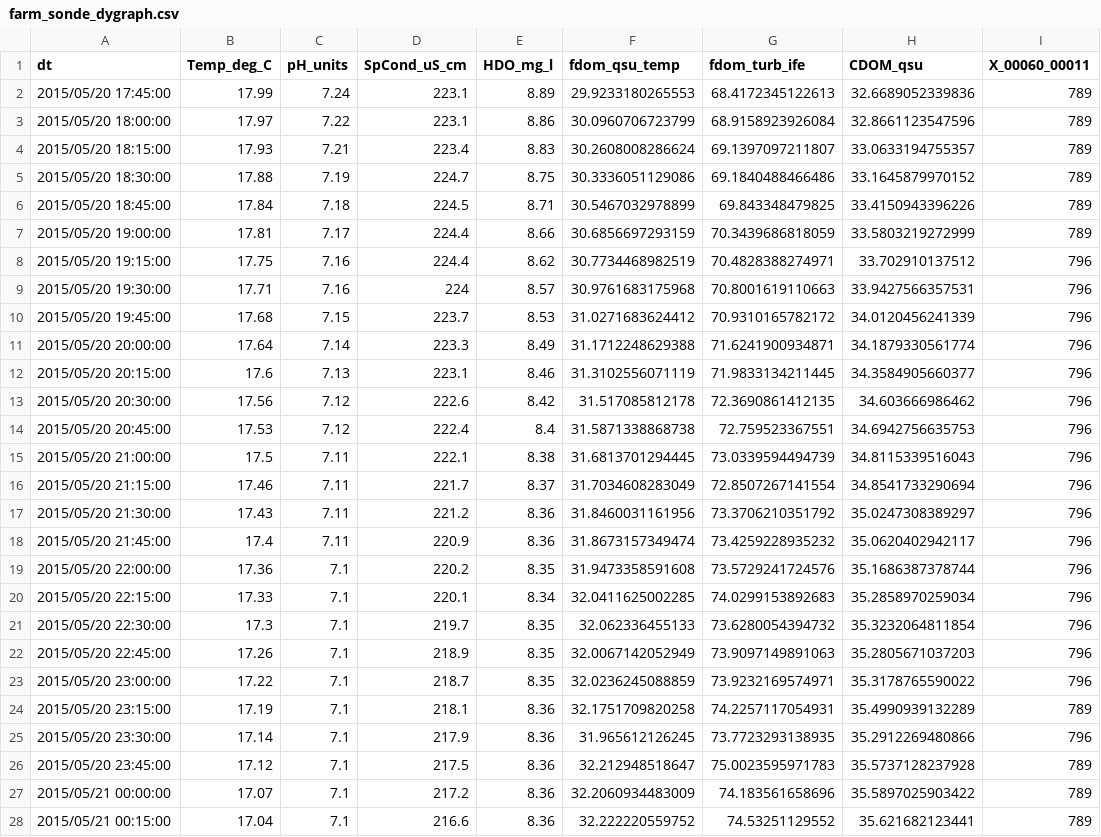
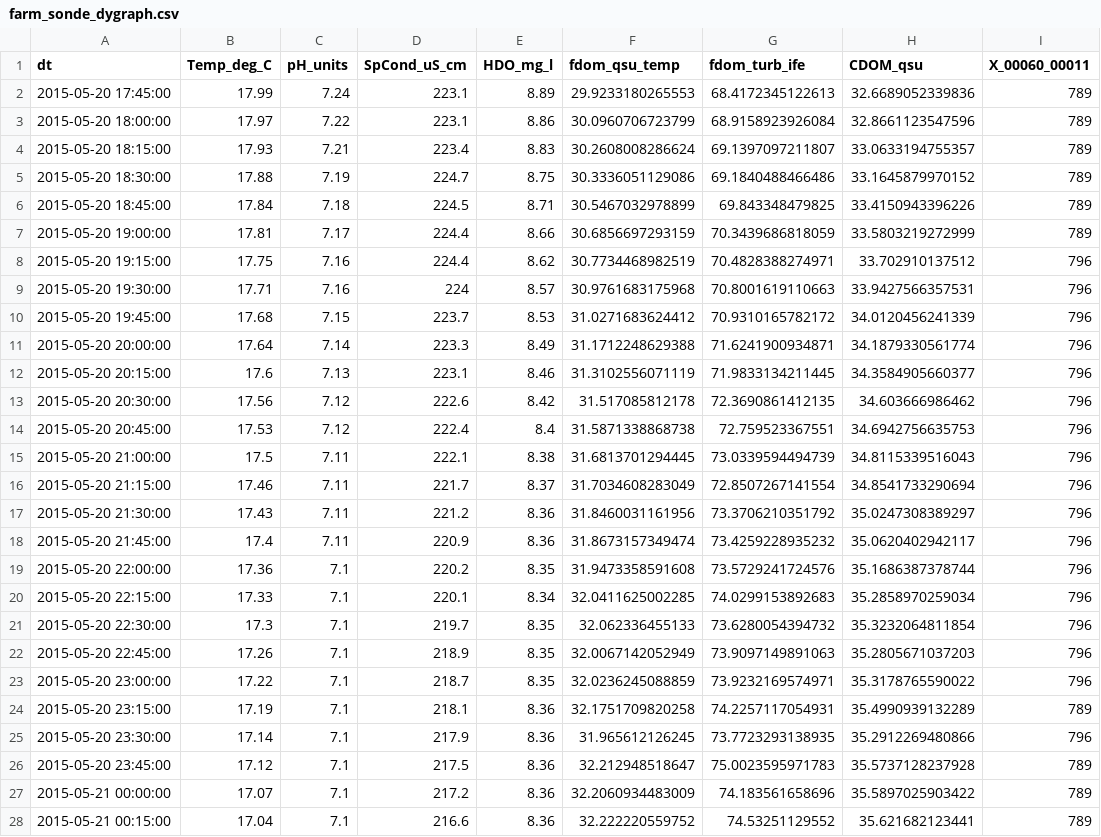
Before and after one commit to jakehosen/jakehosen.github.io, a CSV file: ms/farm_sonde_dygraph.csv, drawn as a sheet; only a part is shown; the diff covers the shown part only.

Commit message:
new datetime format shorter dataset again

```diff
--- a/ms/farm_sonde_dygraph.csv
+++ b/ms/farm_sonde_dygraph.csv
@@ -1,28 +1,28 @@
 "dt","Temp_deg_C","pH_units","SpCond_uS_cm","HDO_mg_l","fdom_qsu_temp","fdom_turb_ife","CDOM_qsu","X_00060_00011"
-"2015/05/20 17:45:00",17.99,7.24,223.1,8.89,29.9233180265553,68.4172345122613,32.6689052339836,789
-"2015/05/20 18:00:00",17.97,7.22,223.1,8.86,30.0960706723799,68.9158923926084,32.8661123547596,789
-"2015/05/20 18:15:00",17.93,7.21,223.4,8.83,30.2608008286624,69.1397097211807,33.0633194755357,789
-"2015/05/20 18:30:00",17.88,7.19,224.7,8.75,30.3336051129086,69.1840488466486,33.1645879970152,789
-"2015/05/20 18:45:00",17.84,7.18,224.5,8.71,30.5467032978899,69.843348479825,33.4150943396226,789
-"2015/05/20 19:00:00",17.81,7.17,224.4,8.66,30.6856697293159,70.3439686818059,33.5803219272999,789
-"2015/05/20 19:15:00",17.75,7.16,224.4,8.62,30.7734468982519,70.4828388274971,33.702910137512,796
-"2015/05/20 19:30:00",17.71,7.16,224,8.57,30.9761683175968,70.8001619110663,33.9427566357531,796
-"2015/05/20 19:45:00",17.68,7.15,223.7,8.53,31.0271683624412,70.9310165782172,34.0120456241339,796
-"2015/05/20 20:00:00",17.64,7.14,223.3,8.49,31.1712248629388,71.6241900934871,34.1879330561774,796
-"2015/05/20 20:15:00",17.6,7.13,223.1,8.46,31.3102556071119,71.9833134211445,34.3584905660377,796
-"2015/05/20 20:30:00",17.56,7.12,222.6,8.42,31.517085812178,72.3690861412135,34.603666986462,796
-"2015/05/20 20:45:00",17.53,7.12,222.4,8.4,31.5871338868738,72.759523367551,34.6942756635753,796
-"2015/05/20 21:00:00",17.5,7.11,222.1,8.38,31.6813701294445,73.0339594494739,34.8115339516043,796
-"2015/05/20 21:15:00",17.46,7.11,221.7,8.37,31.7034608283049,72.8507267141554,34.8541733290694,796
-"2015/05/20 21:30:00",17.43,7.11,221.2,8.36,31.8460031161956,73.3706210351792,35.0247308389297,796
-"2015/05/20 21:45:00",17.4,7.11,220.9,8.36,31.8673157349474,73.4259228935232,35.0620402942117,796
-"2015/05/20 22:00:00",17.36,7.1,220.2,8.35,31.9473358591608,73.5729241724576,35.1686387378744,796
-"2015/05/20 22:15:00",17.33,7.1,220.1,8.34,32.0411625002285,74.0299153892683,35.2858970259034,796
-"2015/05/20 22:30:00",17.3,7.1,219.7,8.35,32.062336455133,73.6280054394732,35.3232064811854,796
-"2015/05/20 22:45:00",17.26,7.1,218.9,8.35,32.0067142052949,73.9097149891063,35.2805671037203,796
-"2015/05/20 23:00:00",17.22,7.1,218.7,8.35,32.0236245088859,73.9232169574971,35.3178765590022,796
-"2015/05/20 23:15:00",17.19,7.1,218.1,8.36,32.1751709820258,74.2257117054931,35.4990939132289,789
-"2015/05/20 23:30:00",17.14,7.1,217.9,8.36,31.965612126245,73.7723293138935,35.2912269480866,796
-"2015/05/20 23:45:00",17.12,7.1,217.5,8.36,32.212948518647,75.0023595971783,35.5737128237928,789
-"2015/05/21 00:00:00",17.07,7.1,217.2,8.36,32.2060934483009,74.183561658696,35.5897025903422,789
-"2015/05/21 00:15:00",17.04,7.1,216.6,8.36,32.222220559752,74.53251129552,35.621682123441,789
+"2015-05-20 17:45:00",17.99,7.24,223.1,8.89,29.9233180265553,68.4172345122613,32.6689052339836,789
+"2015-05-20 18:00:00",17.97,7.22,223.1,8.86,30.0960706723799,68.9158923926084,32.8661123547596,789
+"2015-05-20 18:15:00",17.93,7.21,223.4,8.83,30.2608008286624,69.1397097211807,33.0633194755357,789
+"2015-05-20 18:30:00",17.88,7.19,224.7,8.75,30.3336051129086,69.1840488466486,33.1645879970152,789
+"2015-05-20 18:45:00",17.84,7.18,224.5,8.71,30.5467032978899,69.843348479825,33.4150943396226,789
+"2015-05-20 19:00:00",17.81,7.17,224.4,8.66,30.6856697293159,70.3439686818059,33.5803219272999,789
+"2015-05-20 19:15:00",17.75,7.16,224.4,8.62,30.7734468982519,70.4828388274971,33.702910137512,796
+"2015-05-20 19:30:00",17.71,7.16,224,8.57,30.9761683175968,70.8001619110663,33.9427566357531,796
+"2015-05-20 19:45:00",17.68,7.15,223.7,8.53,31.0271683624412,70.9310165782172,34.0120456241339,796
+"2015-05-20 20:00:00",17.64,7.14,223.3,8.49,31.1712248629388,71.6241900934871,34.1879330561774,796
+"2015-05-20 20:15:00",17.6,7.13,223.1,8.46,31.3102556071119,71.9833134211445,34.3584905660377,796
+"2015-05-20 20:30:00",17.56,7.12,222.6,8.42,31.517085812178,72.3690861412135,34.603666986462,796
+"2015-05-20 20:45:00",17.53,7.12,222.4,8.4,31.5871338868738,72.759523367551,34.6942756635753,796
+"2015-05-20 21:00:00",17.5,7.11,222.1,8.38,31.6813701294445,73.0339594494739,34.8115339516043,796
+"2015-05-20 21:15:00",17.46,7.11,221.7,8.37,31.7034608283049,72.8507267141554,34.8541733290694,796
+"2015-05-20 21:30:00",17.43,7.11,221.2,8.36,31.8460031161956,73.3706210351792,35.0247308389297,796
+"2015-05-20 21:45:00",17.4,7.11,220.9,8.36,31.8673157349474,73.4259228935232,35.0620402942117,796
+"2015-05-20 22:00:00",17.36,7.1,220.2,8.35,31.9473358591608,73.5729241724576,35.1686387378744,796
+"2015-05-20 22:15:00",17.33,7.1,220.1,8.34,32.0411625002285,74.0299153892683,35.2858970259034,796
+"2015-05-20 22:30:00",17.3,7.1,219.7,8.35,32.062336455133,73.6280054394732,35.3232064811854,796
+"2015-05-20 22:45:00",17.26,7.1,218.9,8.35,32.0067142052949,73.9097149891063,35.2805671037203,796
+"2015-05-20 23:00:00",17.22,7.1,218.7,8.35,32.0236245088859,73.9232169574971,35.3178765590022,796
+"2015-05-20 23:15:00",17.19,7.1,218.1,8.36,32.1751709820258,74.2257117054931,35.4990939132289,789
+"2015-05-20 23:30:00",17.14,7.1,217.9,8.36,31.965612126245,73.7723293138935,35.2912269480866,796
+"2015-05-20 23:45:00",17.12,7.1,217.5,8.36,32.212948518647,75.0023595971783,35.5737128237928,789
+"2015-05-21 00:00:00",17.07,7.1,217.2,8.36,32.2060934483009,74.183561658696,35.5897025903422,789
+"2015-05-21 00:15:00",17.04,7.1,216.6,8.36,32.222220559752,74.53251129552,35.621682123441,789
```
Also changed, not shown: 73 edited cells elsewhere in this file, 1 other file.
